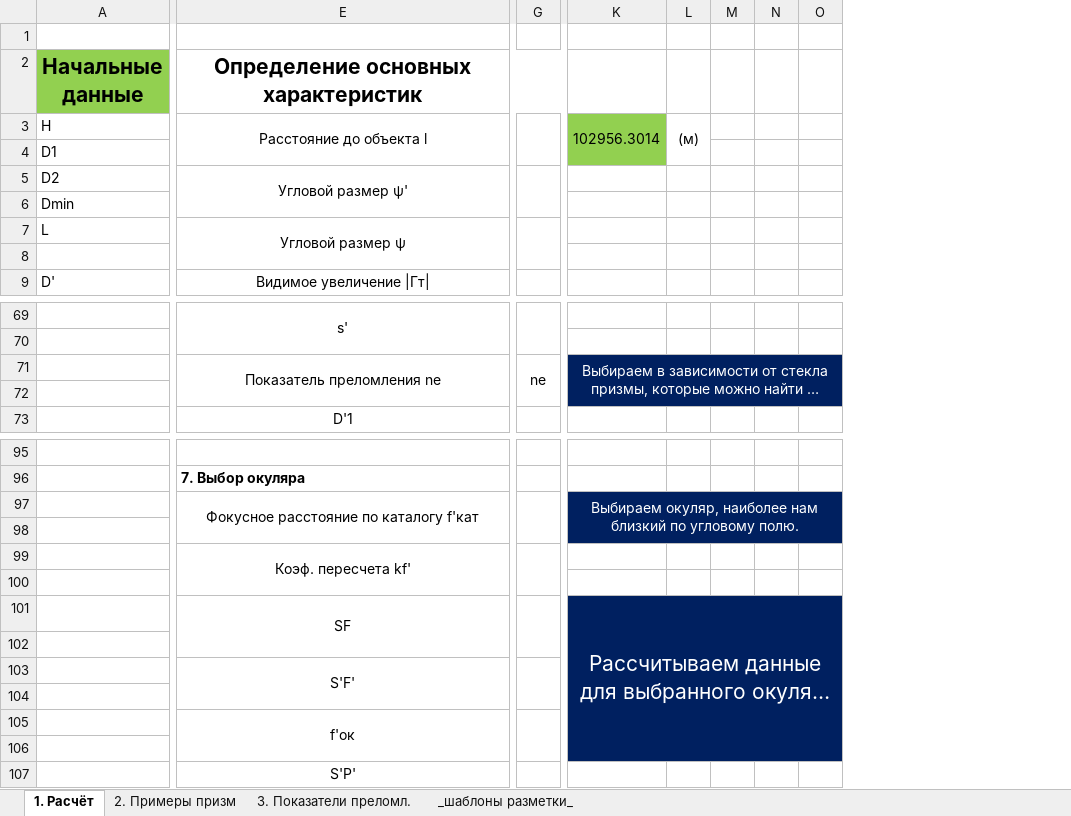
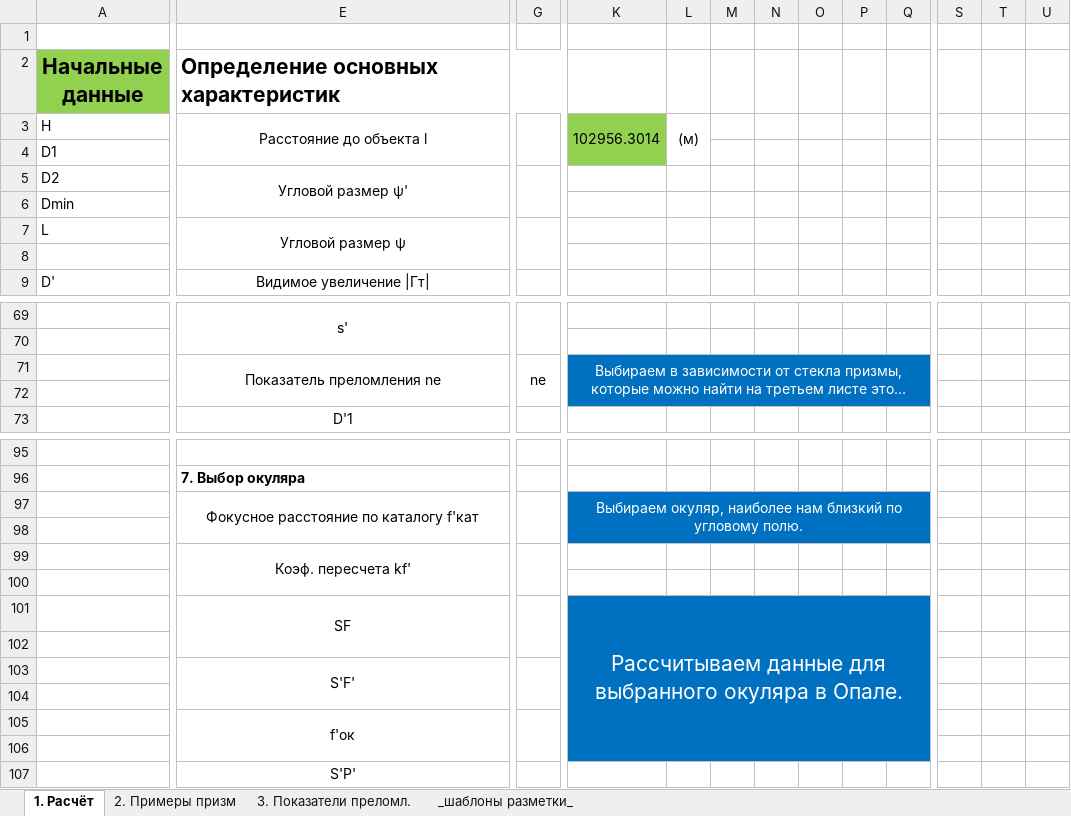
Before and after one commit to vyneer/prikopt_kurs, an Excel workbook: таблица_расчета.xlsx, sheet 1. Расчёт, drawn as a sheet; only a part is shown, gaps mark what is left out; long unchanged cells end in …; values as stored, in another font and other column widths than the file's, no borders; charts and pictures and conditional formats not drawn; removed rows and columns are numbered as before the commit, all else as after; the diff covers the shown part only; the diff names each change by its address in the sheet, - before the commit and + after, or states it on an @@ line.

```diff
--- a/таблица_расчета.xlsx (sheet 1. Расчёт)
+++ b/таблица_расчета.xlsx (sheet 1. Расчёт)
-column G, row 71: ne
+column G, row 71: ne
+column P, empty
+column Q, empty
+column S, empty
+column T, empty
+column U, empty
-E2 alignment: center
+E2 alignment: left
-K71:O72 fill: #002060
+K71:O72 fill: #0070C0
-K97:O98 fill: #002060
+K97:O98 fill: #0070C0
-K101:O106 fill: #002060
+K101:O106 fill: #0070C0
```
Also changed, not shown: 139 added rows, 1 added column, cell formats and merged cells elsewhere in this sheet, charts or pictures.
